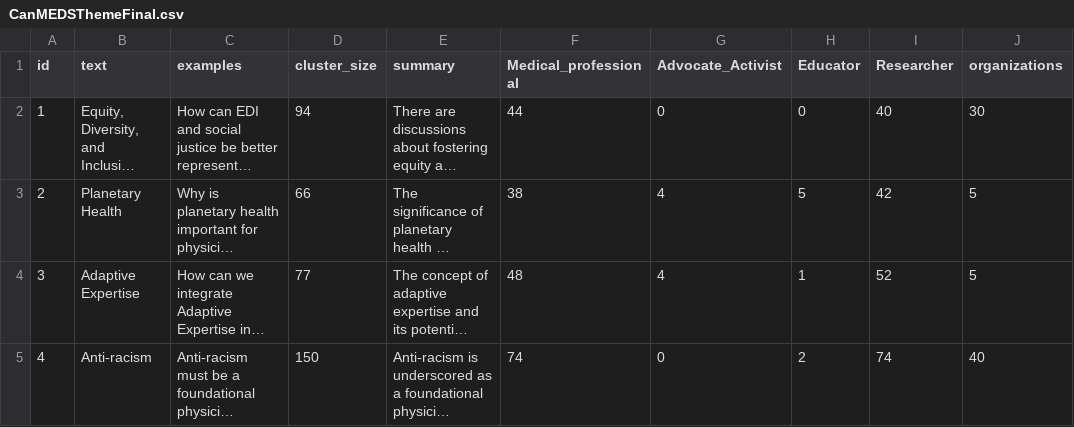
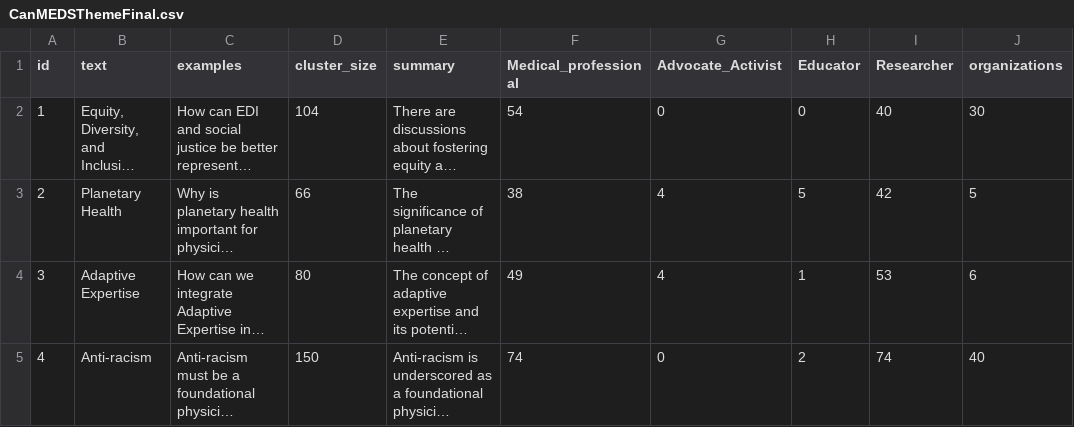
Before and after one commit to qguo-MCC/StreamlitReports, a CSV file: data/CanMEDSThemeFinal.csv, drawn as a sheet; only a part is shown; long unchanged cells end in …; the diff covers the shown part only; the diff names each change by its address in the sheet, - before the commit and + after, or states it on an @@ line.

```diff
--- a/data/CanMEDSThemeFinal.csv
+++ b/data/CanMEDSThemeFinal.csv
-D2 (cluster_size): 94
+D2 (cluster_size): 104
-F2 (Medical_professional): 44
+F2 (Medical_professional): 54
-D4 (cluster_size): 77
+D4 (cluster_size): 80
-F4 (Medical_professional): 48
+F4 (Medical_professional): 49
-I4 (Researcher): 52
+I4 (Researcher): 53
-J4 (organizations): 5
+J4 (organizations): 6
```
Also changed, not shown: 15 edited cells elsewhere in this file, data/CanMEDSClusteringFinal.csv.
